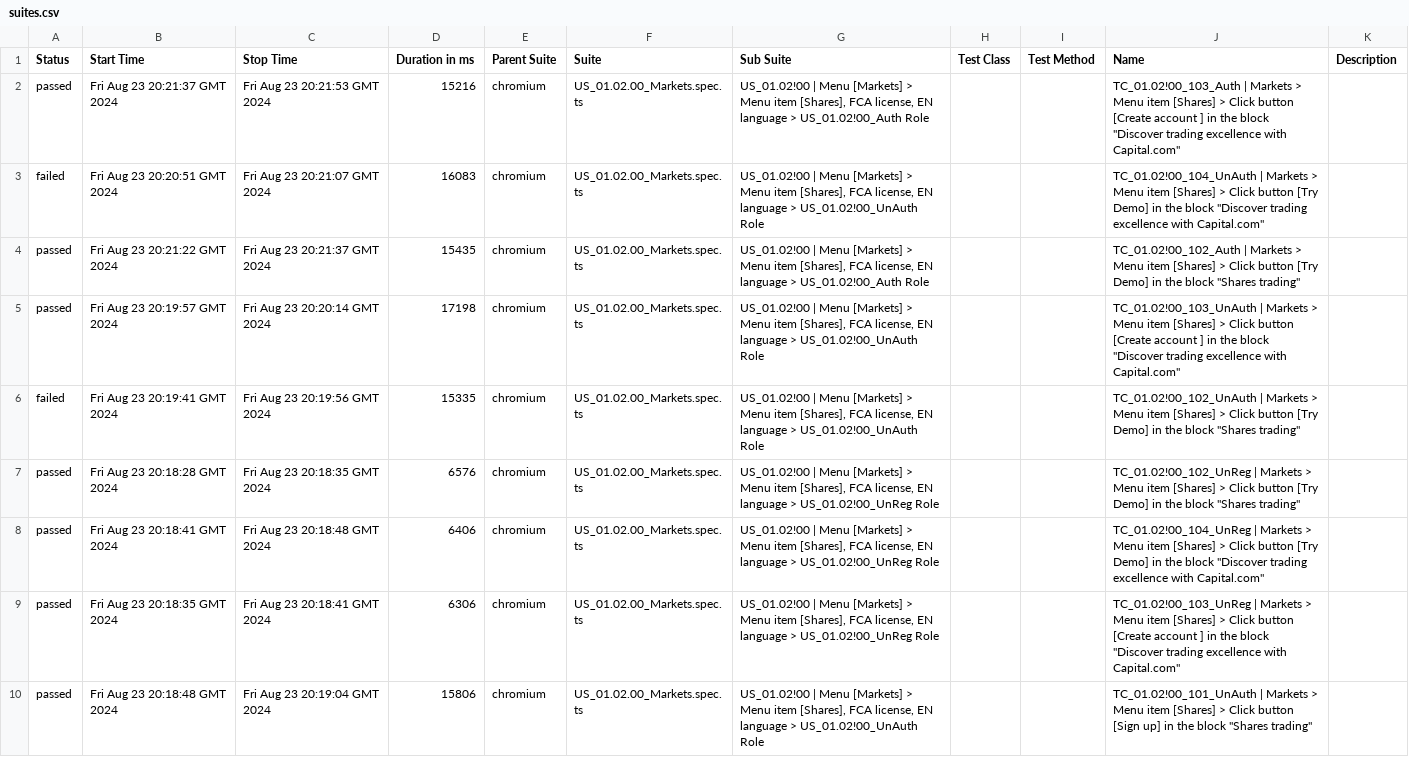
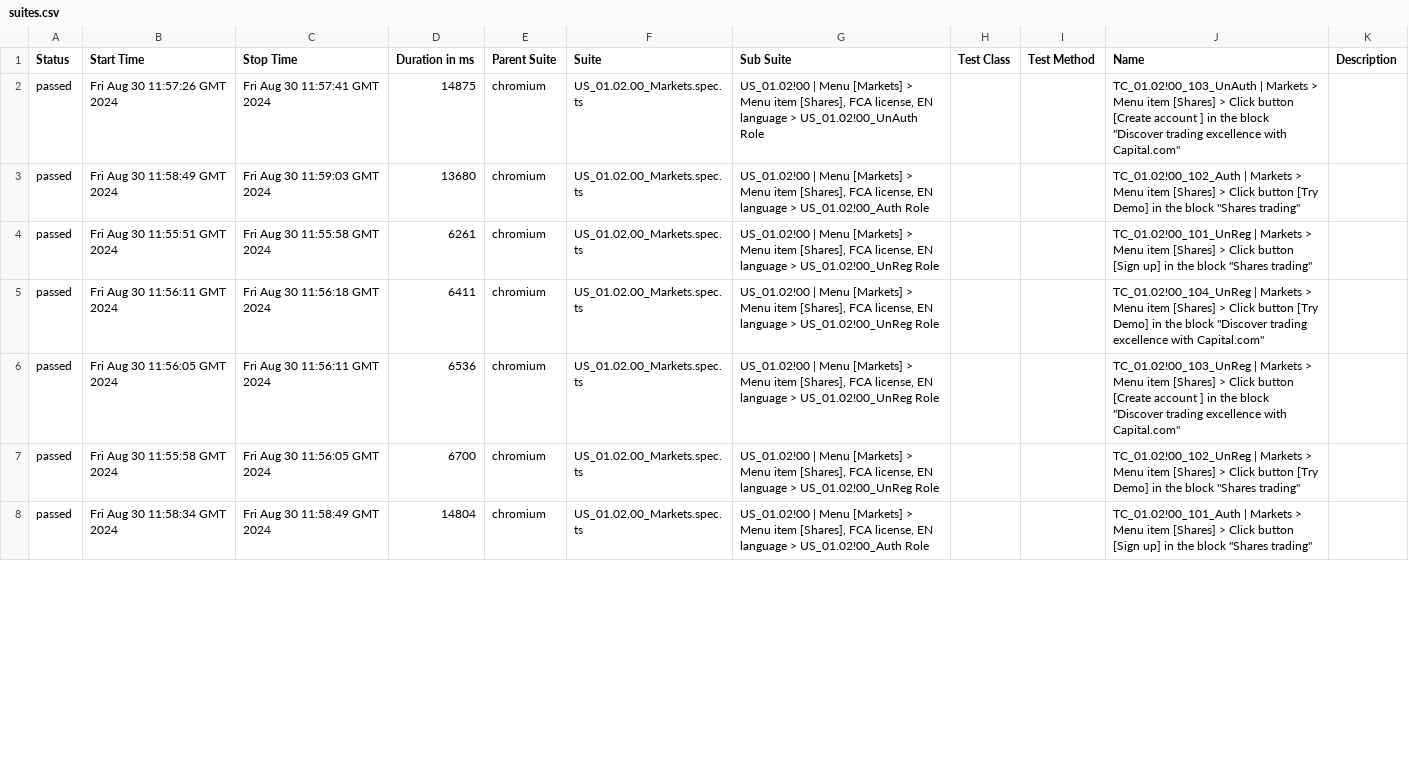
Before and after one commit to ElenaKanash/playwright_ts_test_capital_com, a CSV file: 54/data/suites.csv, drawn as a sheet; only a part is shown; removed rows and columns are numbered as before the commit, all else as after; the diff covers the shown part only; the diff names each change by its address in the sheet, - before the commit and + after, or states it on an @@ line.

```diff
--- a/54/data/suites.csv
+++ b/54/data/suites.csv
-B2 (Start Time): Fri Aug 23 20:21:37 GMT 2024
+B2 (Start Time): Fri Aug 30 11:57:26 GMT 2024
-C2 (Stop Time): Fri Aug 23 20:21:53 GMT 2024
+C2 (Stop Time): Fri Aug 30 11:57:41 GMT 2024
-D2 (Duration in ms): 15216
+D2 (Duration in ms): 14875
-G2 (Sub Suite): …language > US_01.02!00_Auth Role
+G2 (Sub Suite): …language > US_01.02!00_UnAuth Role
-J2 (Name): TC_01.02!00_103_Auth | Markets…
+J2 (Name): TC_01.02!00_103_UnAuth | Markets…
-row 3: failed | Fri Aug 23 20:20:51 GMT 2024 | Fri Aug 23 20:21:07 GMT 2024 | 16083 | chromium | US_01.02.00_Markets.spec.ts | US_01.02!00 | Menu [Markets] > Menu item [Shares], FCA license, EN language > US_01.02!00_UnAuth Role |  |  | TC_01.02!00_104_UnAuth | Markets > Menu item [Shares] > Click button [Try Demo] in the block "Discover trading excellence with Capital.com"
-B3 (Start Time): Fri Aug 23 20:21:22 GMT 2024
+B3 (Start Time): Fri Aug 30 11:58:49 GMT 2024
-C3 (Stop Time): Fri Aug 23 20:21:37 GMT 2024
+C3 (Stop Time): Fri Aug 30 11:59:03 GMT 2024
-D3 (Duration in ms): 15435
+D3 (Duration in ms): 13680
-B4 (Start Time): Fri Aug 23 20:19:57 GMT 2024
+B4 (Start Time): Fri Aug 30 11:55:51 GMT 2024
-C4 (Stop Time): Fri Aug 23 20:20:14 GMT 2024
+C4 (Stop Time): Fri Aug 30 11:55:58 GMT 2024
-D4 (Duration in ms): 17198
+D4 (Duration in ms): 6261
-G4 (Sub Suite): …language > US_01.02!00_UnAuth Role
+G4 (Sub Suite): …language > US_01.02!00_UnReg Role
-J4 (Name): TC_01.02!00_103_UnAuth | Markets > Menu item [Shares] > Click button [Create account ] in the block "Discover trading excellence with Capital.com"
+J4 (Name): TC_01.02!00_101_UnReg | Markets > Menu item [Shares] > Click button [Sign up] in the block "Shares trading"
-row 6: failed | Fri Aug 23 20:19:41 GMT 2024 | Fri Aug 23 20:19:56 GMT 2024 | 15335 | chromium | US_01.02.00_Markets.spec.ts | US_01.02!00 | Menu [Markets] > Menu item [Shares], FCA license, EN language > US_01.02!00_UnAuth Role |  |  | TC_01.02!00_102_UnAuth | Markets > Menu item [Shares] > Click button [Try Demo] in the block "Shares trading"
-B5 (Start Time): Fri Aug 23 20:18:28 GMT 2024
+B5 (Start Time): Fri Aug 30 11:56:11 GMT 2024
-C5 (Stop Time): Fri Aug 23 20:18:35 GMT 2024
+C5 (Stop Time): Fri Aug 30 11:56:18 GMT 2024
-D5 (Duration in ms): 6576
+D5 (Duration in ms): 6411
-J5 (Name): TC_01.02!00_102_UnReg | Markets > Menu item [Shares] > Click button [Try Demo] in the block "Shares trading"
+J5 (Name): TC_01.02!00_104_UnReg | Markets > Menu item [Shares] > Click button [Try Demo] in the block "Discover trading excellence with Capital.com"
-B6 (Start Time): Fri Aug 23 20:18:41 GMT 2024
+B6 (Start Time): Fri Aug 30 11:56:05 GMT 2024
-C6 (Stop Time): Fri Aug 23 20:18:48 GMT 2024
+C6 (Stop Time): Fri Aug 30 11:56:11 GMT 2024
-D6 (Duration in ms): 6406
+D6 (Duration in ms): 6536
-J6 (Name): TC_01.02!00_104_UnReg | Markets > Menu item [Shares] > Click button [Try Demo] in the…
+J6 (Name): TC_01.02!00_103_UnReg | Markets > Menu item [Shares] > Click button [Create account ] in the…
-B7 (Start Time): Fri Aug 23 20:18:35 GMT 2024
+B7 (Start Time): Fri Aug 30 11:55:58 GMT 2024
-C7 (Stop Time): Fri Aug 23 20:18:41 GMT 2024
+C7 (Stop Time): Fri Aug 30 11:56:05 GMT 2024
-D7 (Duration in ms): 6306
+D7 (Duration in ms): 6700
-J7 (Name): TC_01.02!00_103_UnReg | Markets > Menu item [Shares] > Click button [Create account ] in the block "Discover trading excellence with Capital.com"
+J7 (Name): TC_01.02!00_102_UnReg | Markets > Menu item [Shares] > Click button [Try Demo] in the block "Shares trading"
-B8 (Start Time): Fri Aug 23 20:18:48 GMT 2024
+B8 (Start Time): Fri Aug 30 11:58:34 GMT 2024
-C8 (Stop Time): Fri Aug 23 20:19:04 GMT 2024
+C8 (Stop Time): Fri Aug 30 11:58:49 GMT 2024
-D8 (Duration in ms): 15806
+D8 (Duration in ms): 14804
-G8 (Sub Suite): …language > US_01.02!00_UnAuth Role
+G8 (Sub Suite): …language > US_01.02!00_Auth Role
-J8 (Name): TC_01.02!00_101_UnAuth | Markets…
+J8 (Name): TC_01.02!00_101_Auth | Markets…
```
Also changed, not shown: 2 added rows and 13 edited cells elsewhere in this file, 50 other files.
